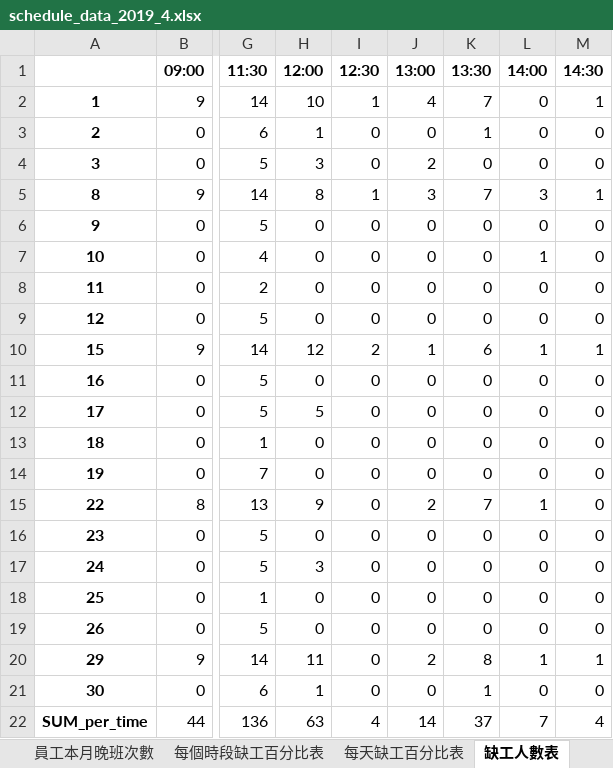
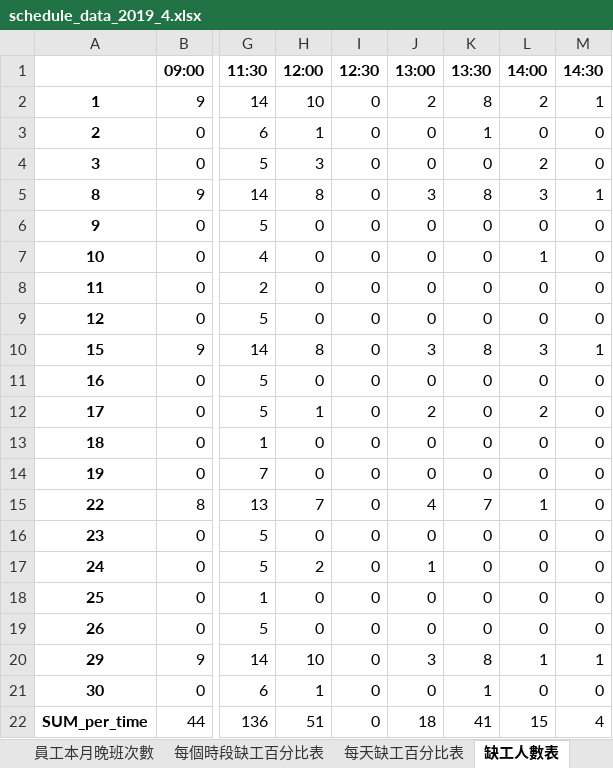
Before and after one commit to h920032/IM_project, an Excel workbook: schedule_data_2019_4.xlsx, sheet 缺工人數表, drawn as a sheet; only a part is shown, gaps mark what is left out; values as stored, in another font and other column widths than the file's, no borders; the diff names each change by its address in the sheet, - before the commit and + after, or states it on an @@ line.

```diff
--- a/schedule_data_2019_4.xlsx (sheet 缺工人數表)
+++ b/schedule_data_2019_4.xlsx (sheet 缺工人數表)
-I2 (12:30): 1
+I2 (12:30): 0
-J2 (13:00): 4
+J2 (13:00): 2
-K2 (13:30): 7
+K2 (13:30): 8
-L2 (14:00): 0
+L2 (14:00): 2
-J4 (13:00): 2
+J4 (13:00): 0
-L4 (14:00): 0
+L4 (14:00): 2
-I5 (12:30): 1
+I5 (12:30): 0
-K5 (13:30): 7
+K5 (13:30): 8
-H10 (12:00): 12
+H10 (12:00): 8
-I10 (12:30): 2
+I10 (12:30): 0
-J10 (13:00): 1
+J10 (13:00): 3
-K10 (13:30): 6
+K10 (13:30): 8
-L10 (14:00): 1
+L10 (14:00): 3
-H12 (12:00): 5
+H12 (12:00): 1
-J12 (13:00): 0
+J12 (13:00): 2
-L12 (14:00): 0
+L12 (14:00): 2
-H15 (12:00): 9
+H15 (12:00): 7
-J15 (13:00): 2
+J15 (13:00): 4
-H17 (12:00): 3
+H17 (12:00): 2
-J17 (13:00): 0
+J17 (13:00): 1
-H20 (12:00): 11
+H20 (12:00): 10
-J20 (13:00): 2
+J20 (13:00): 3
-H22 (12:00): 63
+H22 (12:00): 51
-I22 (12:30): 4
+I22 (12:30): 0
-J22 (13:00): 14
+J22 (13:00): 18
-K22 (13:30): 37
+K22 (13:30): 41
-L22 (14:00): 7
+L22 (14:00): 15
```
Also changed, not shown: sheet 員工排班表, sheet 員工每週有哪幾種休息時間, sheet 員工本月晚班次數, sheet 每個時段缺工百分比表, 24 other files.
